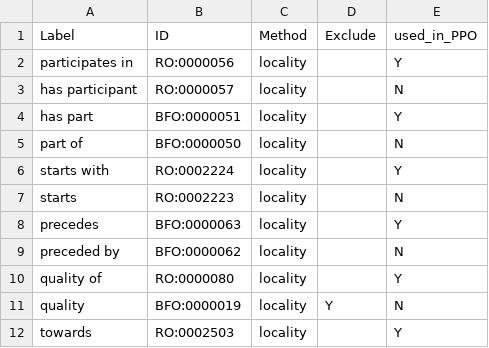
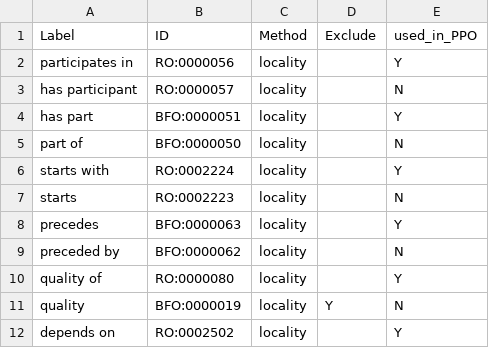
Before and after one commit to PlantPhenoOntology/ppo, a CSV file: src/imports/ro_ppo_entities.csv, drawn as a sheet.

Commit message:
Changed RO import of 'towards' to 'depends on'.

```diff
--- a/src/imports/ro_ppo_entities.csv
+++ b/src/imports/ro_ppo_entities.csv
@@ -11,2 +11,2 @@ quality of,RO:0000080,locality,,Y
 quality,BFO:0000019,locality,Y,N
-towards,RO:0002503,locality,,Y
+depends on,RO:0002502,locality,,Y
```
Also changed, not shown: 1 other file.
